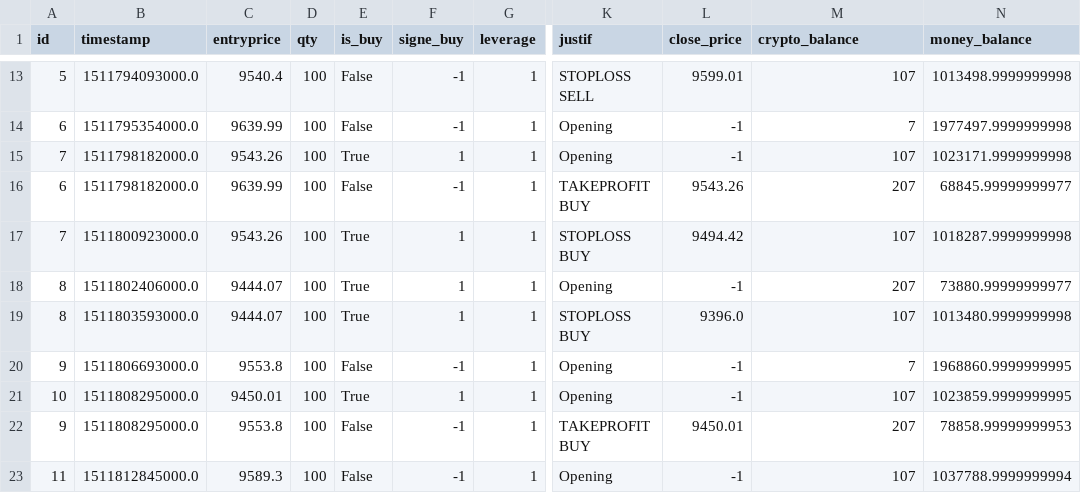
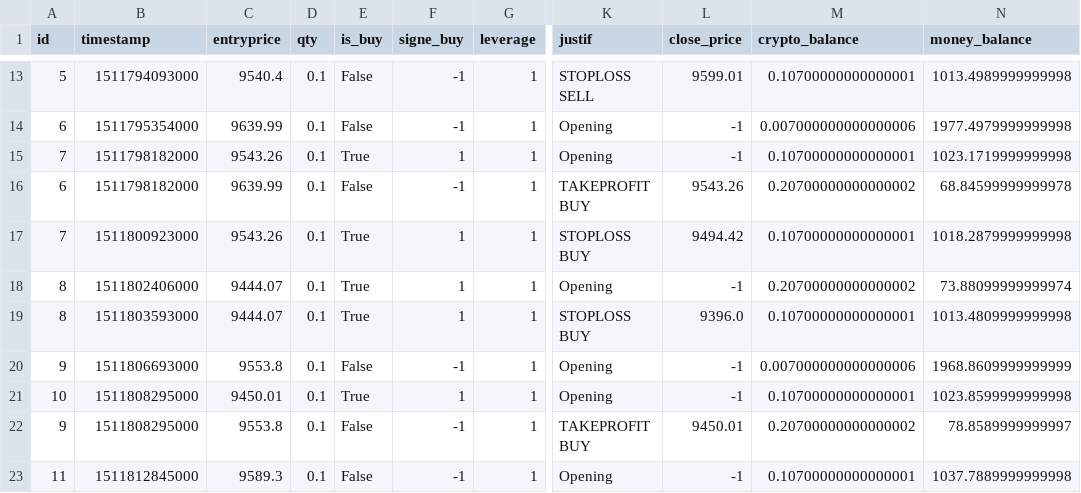
Before and after one commit to InfoFlower/Grid_Trading, a CSV file: src/OPE/reporting/BACKTESTS/1/position_event.csv, drawn as a sheet; only a part is shown, gaps mark what is left out; the diff covers the shown part only; the diff names each change by its address in the sheet, - before the commit and + after, or states it on an @@ line.

```diff
--- a/src/OPE/reporting/BACKTESTS/1/position_event.csv
+++ b/src/OPE/reporting/BACKTESTS/1/position_event.csv
-B13 (timestamp): 1511794093000.0
+B13 (timestamp): 1511794093000
-D13:D23 (qty): 100
+D13:D23 (qty): 0.1
-M13 (crypto_balance): 107
+M13 (crypto_balance): 0.10700000000000001
-N13 (money_balance): 1013498.9999999998
+N13 (money_balance): 1013.4989999999998
-B14 (timestamp): 1511795354000.0
+B14 (timestamp): 1511795354000
-M14 (crypto_balance): 7
+M14 (crypto_balance): 0.007000000000000006
-N14 (money_balance): 1977497.9999999998
+N14 (money_balance): 1977.4979999999998
-B15:B16 (timestamp): 1511798182000.0
+B15:B16 (timestamp): 1511798182000
-M15 (crypto_balance): 107
+M15 (crypto_balance): 0.10700000000000001
-N15 (money_balance): 1023171.9999999998
+N15 (money_balance): 1023.1719999999998
-M16 (crypto_balance): 207
+M16 (crypto_balance): 0.20700000000000002
-N16 (money_balance): 68845.99999999977
+N16 (money_balance): 68.84599999999978
-B17 (timestamp): 1511800923000.0
+B17 (timestamp): 1511800923000
-M17 (crypto_balance): 107
+M17 (crypto_balance): 0.10700000000000001
-N17 (money_balance): 1018287.9999999998
+N17 (money_balance): 1018.2879999999998
-B18 (timestamp): 1511802406000.0
+B18 (timestamp): 1511802406000
-M18 (crypto_balance): 207
+M18 (crypto_balance): 0.20700000000000002
-N18 (money_balance): 73880.99999999977
+N18 (money_balance): 73.88099999999974
-B19 (timestamp): 1511803593000.0
+B19 (timestamp): 1511803593000
-M19 (crypto_balance): 107
+M19 (crypto_balance): 0.10700000000000001
-N19 (money_balance): 1013480.9999999998
+N19 (money_balance): 1013.4809999999998
-B20 (timestamp): 1511806693000.0
+B20 (timestamp): 1511806693000
-M20 (crypto_balance): 7
+M20 (crypto_balance): 0.007000000000000006
-N20 (money_balance): 1968860.9999999995
+N20 (money_balance): 1968.8609999999999
-B21:B22 (timestamp): 1511808295000.0
+B21:B22 (timestamp): 1511808295000
-M21 (crypto_balance): 107
+M21 (crypto_balance): 0.10700000000000001
-N21 (money_balance): 1023859.9999999995
+N21 (money_balance): 1023.8599999999998
-M22 (crypto_balance): 207
+M22 (crypto_balance): 0.20700000000000002
-N22 (money_balance): 78858.99999999953
+N22 (money_balance): 78.8589999999997
-B23 (timestamp): 1511812845000.0
+B23 (timestamp): 1511812845000
-M23 (crypto_balance): 107
+M23 (crypto_balance): 0.10700000000000001
-N23 (money_balance): 1037788.9999999994
+N23 (money_balance): 1037.7889999999998
```
Also changed, not shown: 68 edited cells elsewhere in this file, 10 other files.
